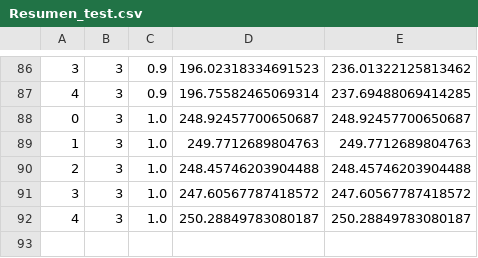
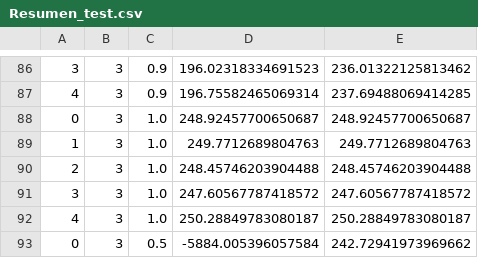
Before and after one commit to Christianperez33/Grasp_LogiFruit, a CSV file: Resumen_test.csv, drawn as a sheet; only a part is shown, gaps mark what is left out.

```diff
--- a/Resumen_test.csv
+++ b/Resumen_test.csv
@@ -92 +92,2 @@
 4;3;1.0;250.28849783080187;250.28849783080187
+0;3;0.5;-5884.005396057584;242.72941973969662
```
Also changed, not shown: 4 other files.
